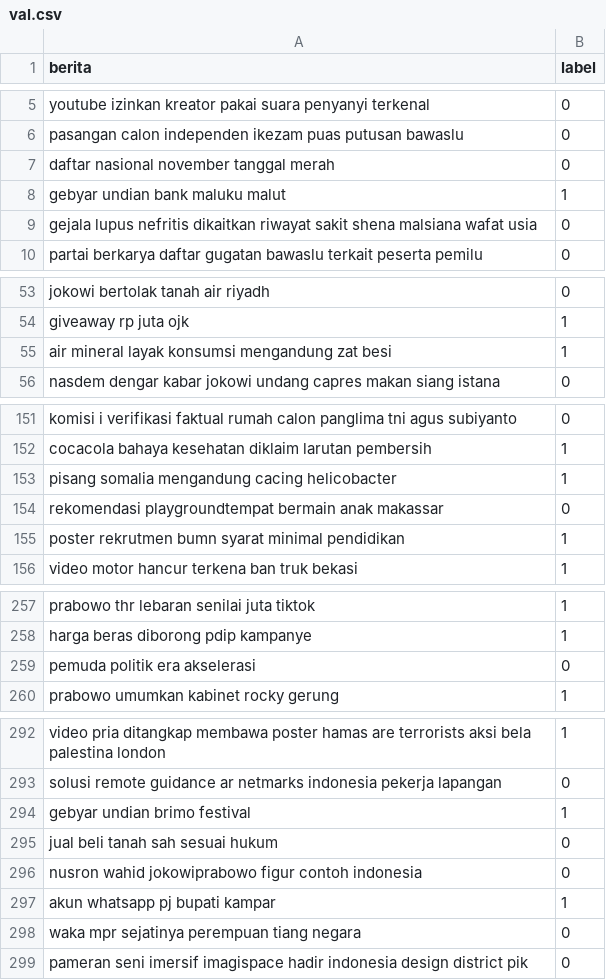
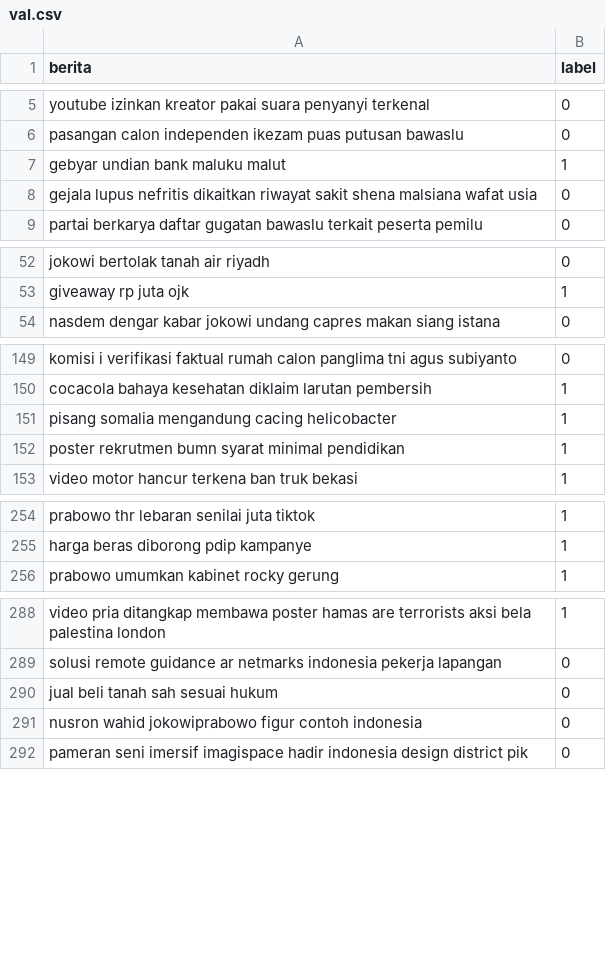
Before and after one commit to Scremed/PEFT-IndoBERT, a CSV file: datasets/val.csv, drawn as a sheet; only a part is shown, gaps mark what is left out; the diff covers the shown part only.

```diff
--- a/datasets/val.csv
+++ b/datasets/val.csv
@@ -6,3 +6,2 @@ youtube izinkan kreator pakai suara penyanyi terkenal,0
 pasangan calon independen ikezam puas putusan bawaslu,0
-daftar nasional november  tanggal merah,0
 gebyar undian bank maluku malut,1
@@ -54,3 +53,2 @@ jokowi bertolak tanah air riyadh,0
 giveaway rp juta ojk,1
-air mineral layak konsumsi mengandung zat besi,1
 nasdem dengar kabar jokowi undang  capres makan siang istana,0
@@ -153,3 +151,2 @@ cocacola bahaya kesehatan diklaim larutan pembersih,1
 pisang somalia mengandung cacing helicobacter,1
- rekomendasi playgroundtempat bermain anak makassar,0
 poster rekrutmen bumn syarat minimal pendidikan,1
@@ -258,3 +255,2 @@ prabowo thr lebaran senilai  juta tiktok,1
 harga beras diborong pdip kampanye,1
-pemuda politik era akselerasi,0
 prabowo umumkan kabinet  rocky gerung,1
@@ -293,7 +289,4 @@ video pria ditangkap membawa poster hamas are terrorists aksi bela palestina lon
 solusi remote guidance ar netmarks indonesia pekerja lapangan,0
-gebyar undian brimo festival,1
 jual beli tanah sah sesuai hukum,0
 nusron wahid jokowiprabowo figur contoh indonesia,0
-akun whatsapp pj bupati kampar ,1
-waka mpr sejatinya perempuan tiang negara,0
 pameran seni imersif imagispace hadir indonesia design district pik ,0
```
Also changed, not shown: 10 removed rows elsewhere in this file, datasets/test.csv, datasets/train.csv, 32 other files.
